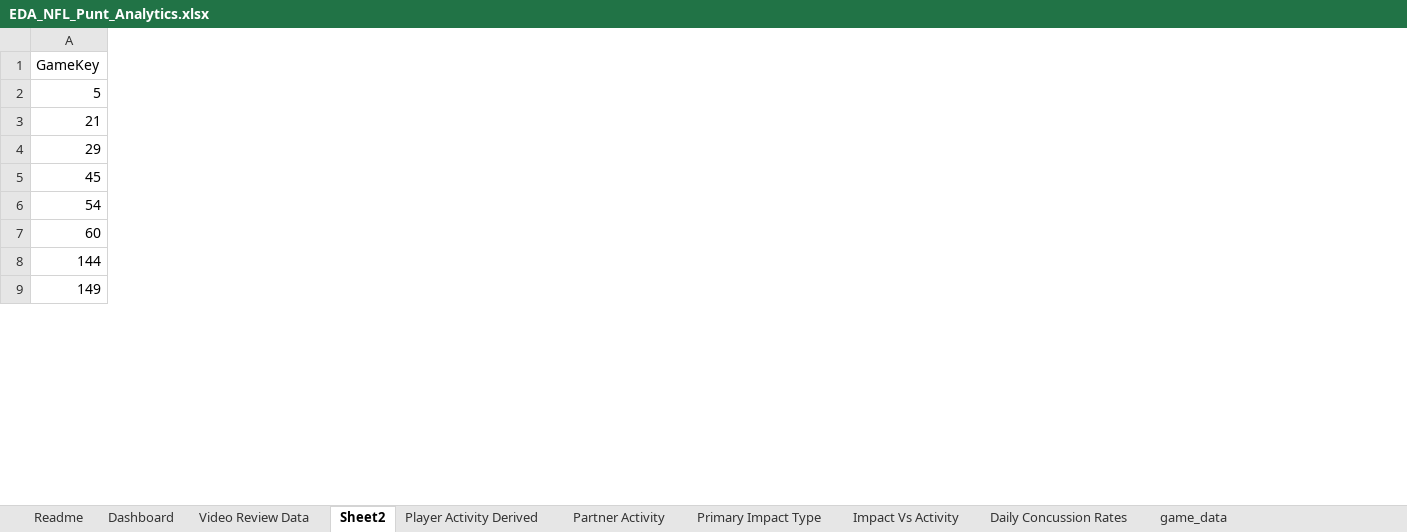
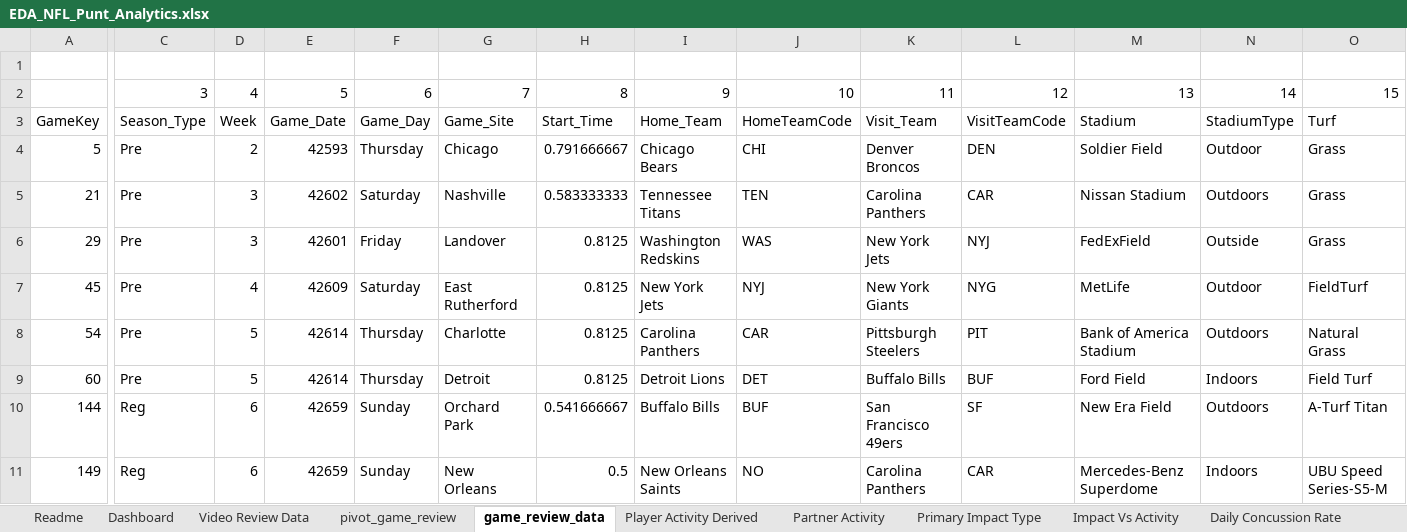
Before and after one commit to pranavrajwade/Excel-Dashboard-NFL-Punt-Concussion-Analysis, an Excel workbook: EDA_NFL_Punt_Analytics.xlsx, sheet game_review_data, drawn as a sheet; only a part is shown, gaps mark what is left out; values as stored, in another font and other column widths than the file's, no borders; addresses are those after the commit; rows hold the shown columns only; the diff covers the shown part only; the diff names each change by its address in the sheet, - before the commit and + after, or states it on an @@ line.

Commit message:
Added VLOOKUP stuff.

```diff
--- a/EDA_NFL_Punt_Analytics.xlsx (sheet game_review_data)
+++ b/EDA_NFL_Punt_Analytics.xlsx (sheet game_review_data)
-sheet tab: Sheet2
+sheet tab: game_review_data
-sheet tab: Daily Concussion Rates
+sheet tab: pivot_game_review
+sheet tab: Daily Concussion Rate
+column C, rows 3-11: Season_Type | Pre | Pre | Pre | Pre | Pre | Pre | Reg | Reg
+column D, rows 3-11: Week | 2 | 3 | 3 | 4 | 5 | 5 | 6 | 6
+column E, rows 3-11: Game_Date | 42593 | 42602 | 42601 | 42609 | 42614 | 42614 | 42659 | 42659
+column F, rows 3-11: Game_Day | Thursday | Saturday | Friday | Saturday | Thursday | Thursday | Sunday | Sunday
+column G, rows 3-11: Game_Site | Chicago | Nashville | Landover | East Rutherford | Charlotte | Detroit | Orchard Park | New Orleans
+column H, rows 3-11: Start_Time | 0.791666667 | 0.583333333 | 0.8125 | 0.8125 | 0.8125 | 0.8125 | 0.541666667 | 0.5
+column I, rows 3-11: Home_Team | Chicago Bears | Tennessee Titans | Washington Redskins | New York Jets | Carolina Panthers | Detroit Lions | Buffalo Bills | New Orleans Saints
+column J, rows 3-11: HomeTeamCode | CHI | TEN | WAS | NYJ | CAR | DET | BUF | NO
+column K, rows 3-11: Visit_Team | Denver Broncos | Carolina Panthers | New York Jets | New York Giants | Pittsburgh Steelers | Buffalo Bills | San Francisco 49ers | Carolina Panthers
+column L, rows 3-11: VisitTeamCode | DEN | CAR | NYJ | NYG | PIT | BUF | SF | CAR
+column M, rows 3-11: Stadium | Soldier Field | Nissan Stadium | FedExField | MetLife | Bank of America Stadium | Ford Field | New Era Field | Mercedes-Benz Superdome
+column N, rows 3-11: StadiumType | Outdoor | Outdoors | Outside | Outdoor | Outdoors | Indoors | Outdoors | Indoors
+column O, rows 3-11: Turf | Grass | Grass | Grass | FieldTurf | Natural Grass | Field Turf | A-Turf Titan | UBU Speed Series-S5-M
+row 1: (empty)
+row 2:  | 3 | 4 | 5 | 6 | 7 | 8 | 9 | 10 | 11 | 12 | 13 | 14 | 15
```
Also changed, not shown: 3 added columns elsewhere in this sheet, charts or pictures.
